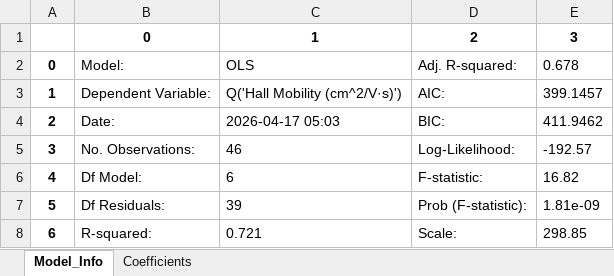
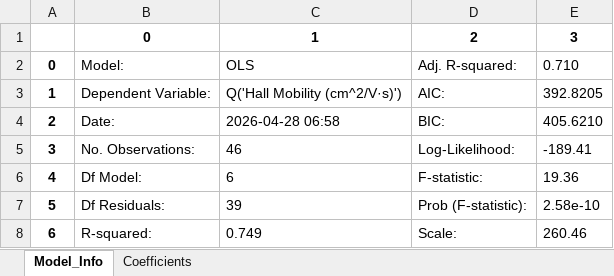
Before and after one commit to Chris1504-fdz/DMREF, an Excel workbook: output/ols_model_summary.xlsx, sheet Model_Info, drawn as a sheet; values as stored, in another font and other column widths than the file's, no borders; the diff names each change by its address in the sheet, - before the commit and + after, or states it on an @@ line.

```diff
--- a/output/ols_model_summary.xlsx (sheet Model_Info)
+++ b/output/ols_model_summary.xlsx (sheet Model_Info)
-E2: 0.678
+E2: 0.710
-E3: 399.1457
+E3: 392.8205
-C4: 2026-04-17 05:03
+C4: 2026-04-28 06:58
-E4: 411.9462
+E4: 405.6210
-E5: -192.57
+E5: -189.41
-E6: 16.82
+E6: 19.36
-E7: 1.81e-09
+E7: 2.58e-10
-C8: 0.721
+C8: 0.749
-E8: 298.85
+E8: 260.46
```
Also changed, not shown: sheet Coefficients, output/anova_all_2way_interactions.xlsx, output/anova_no_high_cooksd.xlsx, 36 other files.
